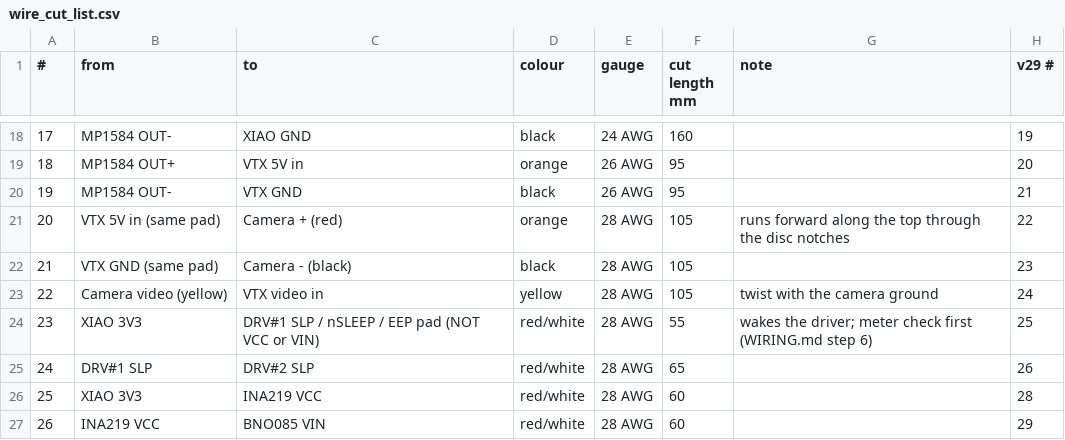
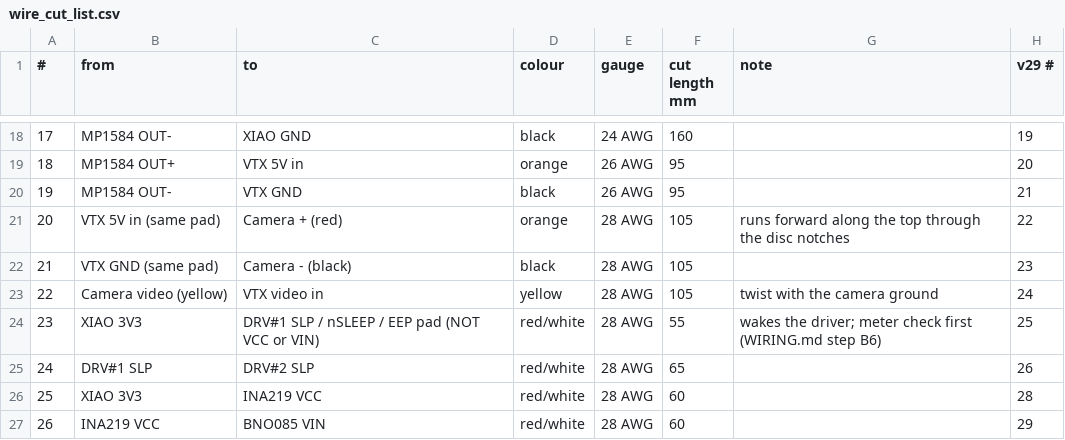
Before and after one commit to HarryHYu/GrappStar, a CSV file: firmware/dart/wiring/wire_cut_list.csv, drawn as a sheet; only a part is shown, gaps mark what is left out.

```diff
--- a/firmware/dart/wiring/wire_cut_list.csv
+++ b/firmware/dart/wiring/wire_cut_list.csv
@@ -23,3 +23,3 @@
 22,Camera video (yellow),VTX video in,yellow,28 AWG,105,twist with the camera ground,24
-23,XIAO 3V3,DRV#1 SLP / nSLEEP / EEP pad (NOT VCC or VIN),red/white,28 AWG,55,wakes the driver; meter check first (WIRING.md step 6),25
+23,XIAO 3V3,DRV#1 SLP / nSLEEP / EEP pad (NOT VCC or VIN),red/white,28 AWG,55,wakes the driver; meter check first (WIRING.md step B6),25
 24,DRV#1 SLP,DRV#2 SLP,red/white,28 AWG,65,,26
```
Also changed, not shown: 9 other files.
